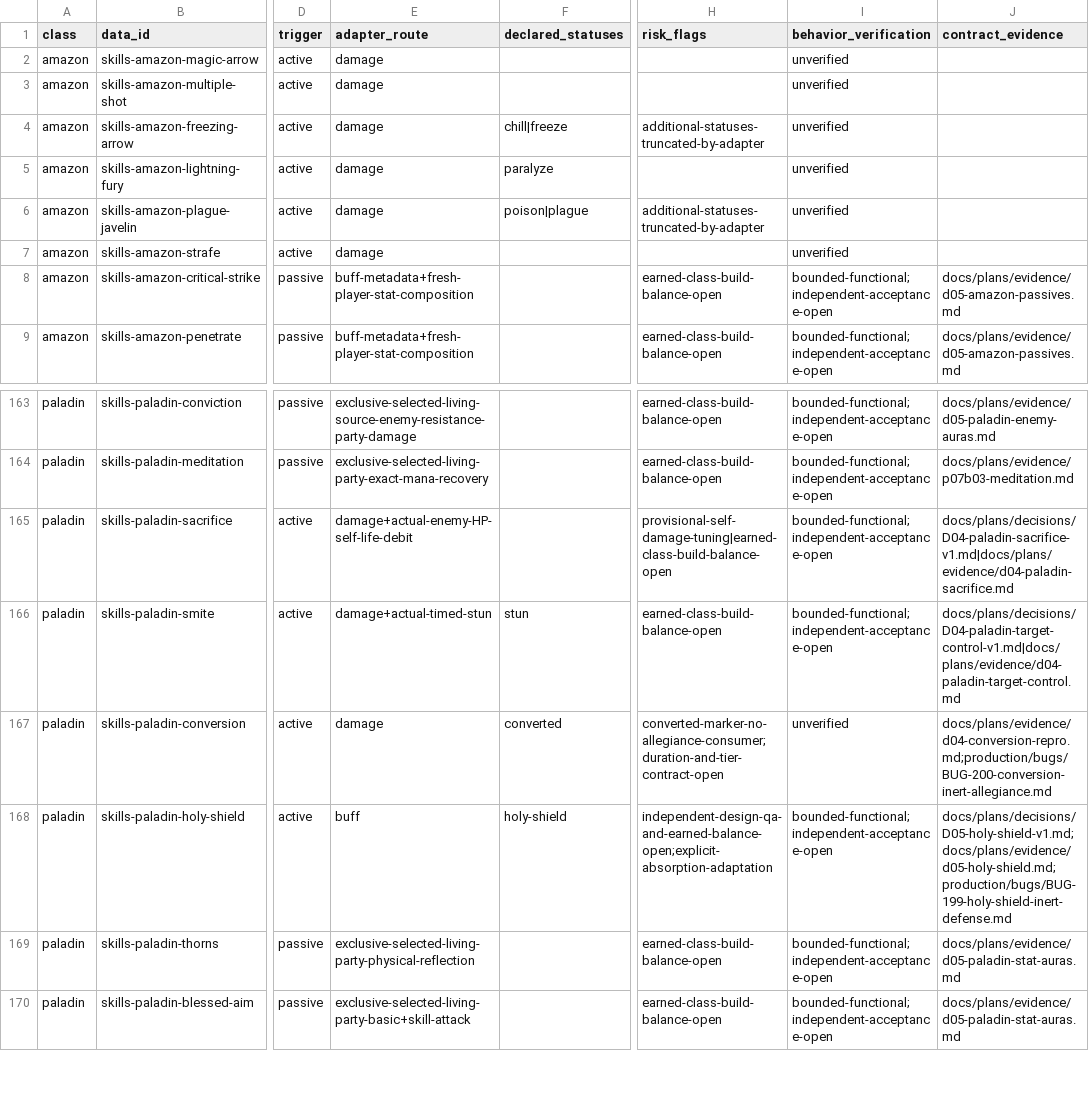
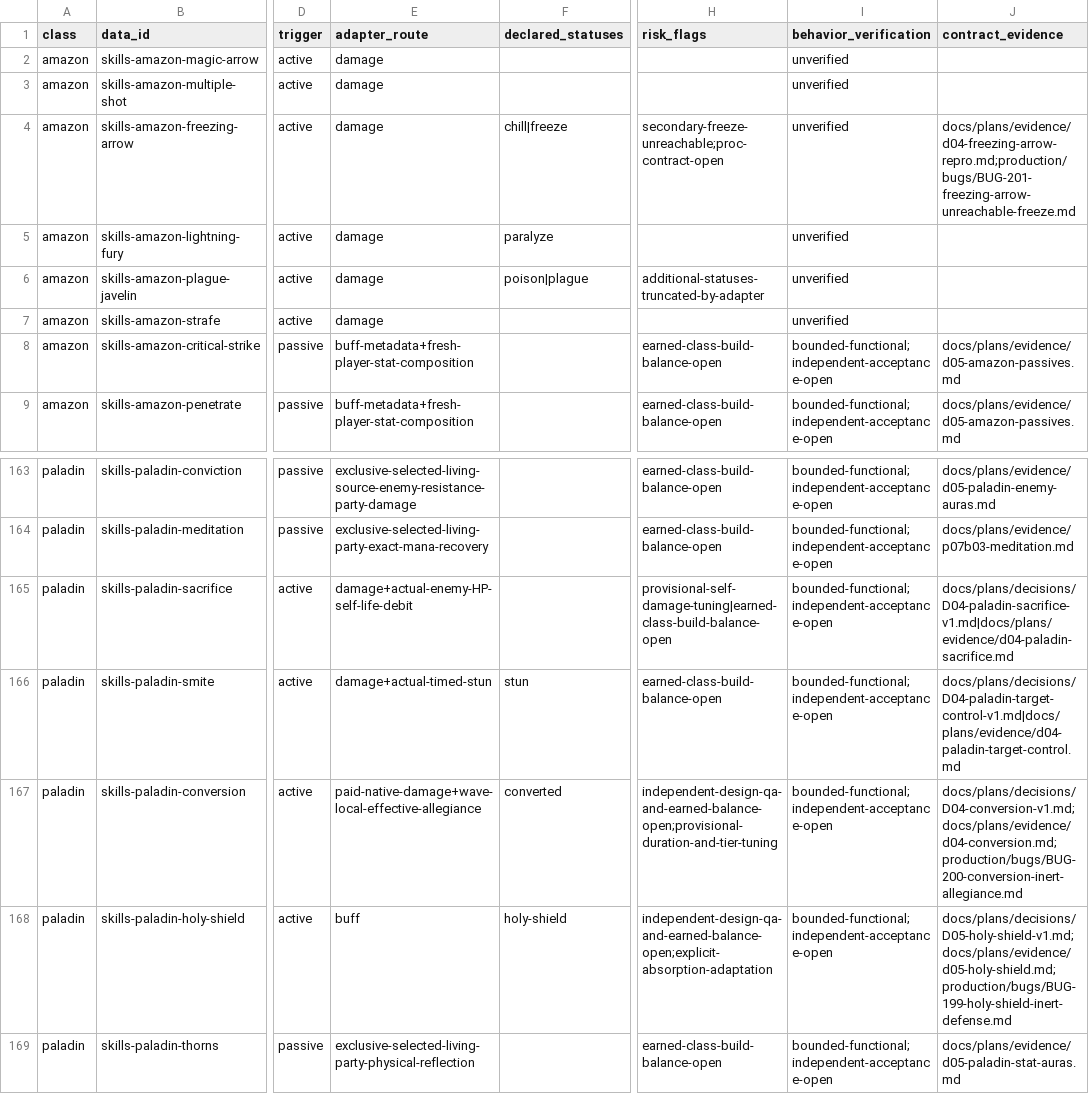
Before and after one commit to phoenixzqy/D2H5TextGame, a CSV file: docs/plans/skill-inventory.csv, drawn as a sheet; only a part is shown, gaps mark what is left out; the shorter side is filled out with more unchanged rows; the diff names each change by its address in the sheet, - before the commit and + after, or states it on an @@ line.

```diff
--- a/docs/plans/skill-inventory.csv
+++ b/docs/plans/skill-inventory.csv
-H4 (risk_flags): additional-statuses-truncated-by-adapter
+H4 (risk_flags): secondary-freeze-unreachable;proc-contract-open
-J4 (contract_evidence): (empty)
+J4 (contract_evidence): docs/plans/evidence/d04-freezing-arrow-repro.md;production/bugs/BUG-201-freezing-arrow-unreachable-freeze.md
-E167 (adapter_route): damage
+E167 (adapter_route): paid-native-damage+wave-local-effective-allegiance
-H167 (risk_flags): converted-marker-no-allegiance-consumer;duration-and-tier-contract-open
+H167 (risk_flags): independent-design-qa-and-earned-balance-open;provisional-duration-and-tier-tuning
-I167 (behavior_verification): unverified
+I167 (behavior_verification): bounded-functional;independent-acceptance-open
-J167 (contract_evidence): docs/plans/evidence/d04-conversion-repro.md;production/bugs/BUG-200-conversion-inert-allegiance.md
+J167 (contract_evidence): docs/plans/decisions/D04-conversion-v1.md;docs/plans/evidence/d04-conversion.md;production/bugs/BUG-200-conversion-inert-allegiance.md
```
Also changed, not shown: 11 other files.
